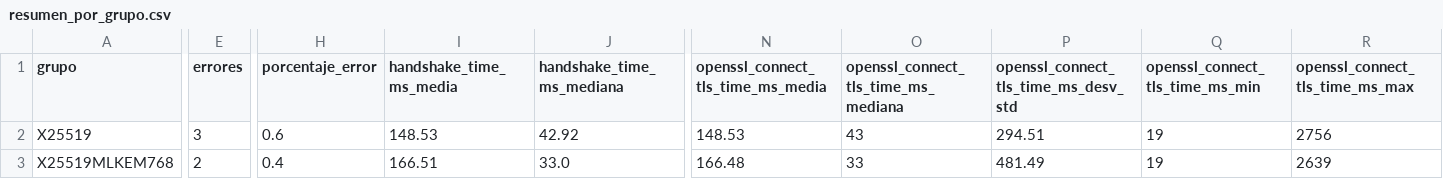
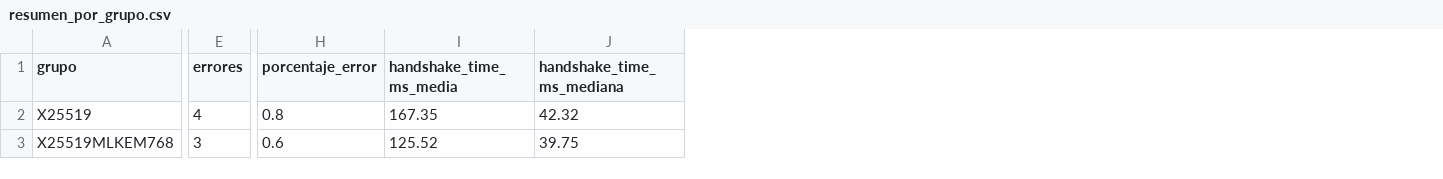
Before and after one commit to DiegoSanRoman/TFG-PQC, a CSV file: resultados/resumen_por_grupo.csv, drawn as a sheet; only a part is shown, gaps mark what is left out; the diff covers the shown part only; the diff names each change by its address in the sheet, - before the commit and + after, or states it on an @@ line.

Commit message:
Refactor TLS connection script and metrics handling
- Removed the `hostname_conexion.py` script as it is no longer needed.
- Updated metric name from `openssl_connect_tls_time_ms` to `handshake_time_ms` in `analizar_resultados.py` and adjusted related logic.
- Modified `sonda_pqc_final.py` to use `time.perf_counter()` for more accurate timing measurements and removed references to the obsolete metric.
- Adjusted tests in `test_sonda_pqc.py` and `test_utils.py` to reflect the removal of the `openssl_connect_tls_time_ms` metric and ensure proper assertions.
- Cleaned up the result dictionary construction in `utils.py` to eliminate the alias for the removed metric.

```diff
--- a/resultados/resumen_por_grupo.csv
+++ b/resultados/resumen_por_grupo.csv
-column N, rows 1-3: openssl_connect_tls_time_ms_media | 148.53 | 166.48
-column O, rows 1-3: openssl_connect_tls_time_ms_mediana | 43 | 33
-column P, rows 1-3: openssl_connect_tls_time_ms_desv_std | 294.51 | 481.49
-column Q (openssl_connect_tls_time_ms_min), rows 2-3: 19 | 19
-column R (openssl_connect_tls_time_ms_max), rows 2-3: 2756 | 2639
-E2 (errores): 3
+E2 (errores): 4
-H2 (porcentaje_error): 0.6
+H2 (porcentaje_error): 0.8
-I2 (handshake_time_ms_media): 148.53
+I2 (handshake_time_ms_media): 167.35
-J2 (handshake_time_ms_mediana): 42.92
+J2 (handshake_time_ms_mediana): 42.32
-E3 (errores): 2
+E3 (errores): 3
-H3 (porcentaje_error): 0.4
+H3 (porcentaje_error): 0.6
-I3 (handshake_time_ms_media): 166.51
+I3 (handshake_time_ms_media): 125.52
-J3 (handshake_time_ms_mediana): 33.0
+J3 (handshake_time_ms_mediana): 39.75
```
Also changed, not shown: 138 edited cells elsewhere in this file, 9 other files.
